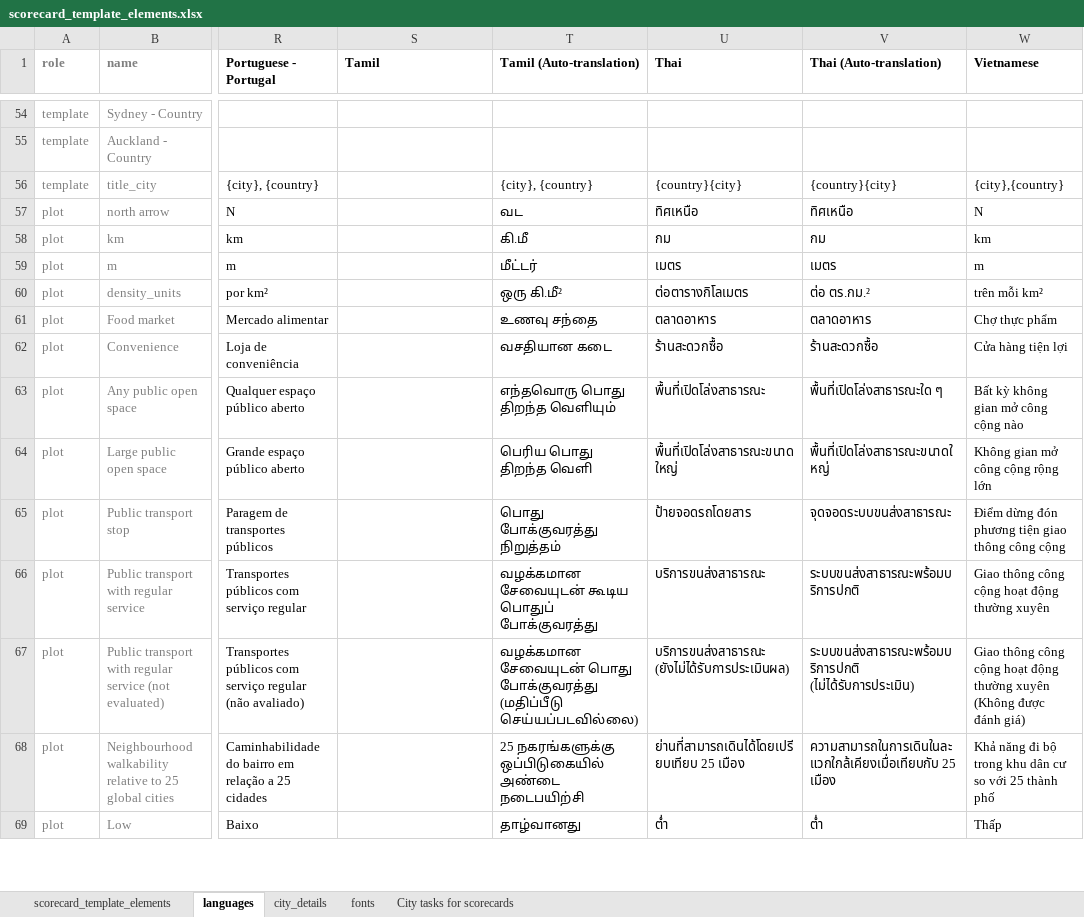
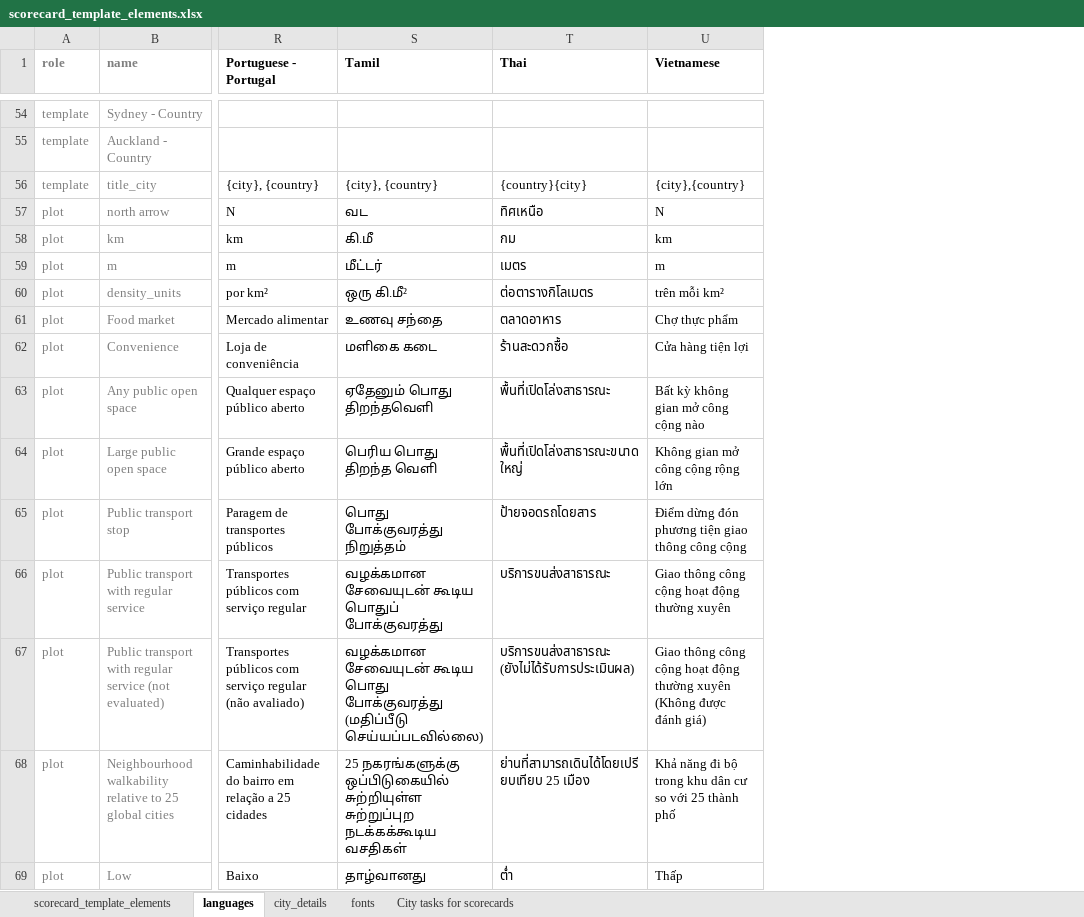
Before and after one commit to global-healthy-liveable-cities/global_scorecards, an Excel workbook: scorecard_template_elements.xlsx, sheet languages, drawn as a sheet; only a part is shown, gaps mark what is left out; values as stored, in another font and other column widths than the file's, no borders; conditional formats not drawn; the diff covers the shown part only; the diff names each change by its address in the sheet, - before the commit and + after, or states it on an @@ line.

Commit message:
updated translations including Thai and Tamil.  There is a bug in fpdf2 (issue #7)

```diff
--- a/scorecard_template_elements.xlsx (sheet languages)
+++ b/scorecard_template_elements.xlsx (sheet languages)
-column T (Tamil (Auto-translation)), rows 56-69: {city}, {country} | வட | கி.மீ | மீட்டர் | ஒரு கி.மீ² | உணவு சந்தை | வசதியான கடை | எந்தவொரு பொது திறந்த வெளியும் | பெரிய பொது திறந்த வெளி | பொது போக்குவரத்து நிறுத்தம் | வழக்கமான சேவையுடன் கூடிய பொதுப் போக்குவரத்து | வழக்கமான சேவையுடன் பொது போக்குவரத்து (மதிப்பீடு செய்யப்படவில்லை) | 25 நகரங்களுக்கு ஒப்பிடுகையில் அண்டை நடைபயிற்சி | தாழ்வானது
-column V (Thai (Auto-translation)), rows 56-69: {country}{city} | ทิศเหนือ | กม | เมตร | ต่อ ตร.กม.² | ตลาดอาหาร | ร้านสะดวกซื้อ | พื้นที่เปิดโล่งสาธารณะใด ๆ | พื้นที่เปิดโล่งสาธารณะขนาดใหญ่ | จุดจอดระบบขนส่งสาธารณะ | ระบบขนส่งสาธารณะพร้อมบริการปกติ | ระบบขนส่งสาธารณะพร้อมบริการปกติ (ไม่ได้รับการประเมิน) | ความสามารถในการเดินในละแวกใกล้เคียงเมื่อเทียบกับ 25 เมือง | ต่ํา
-S56 (Tamil): (empty)
+S56 (Tamil): {city}, {country}
-S57 (Tamil): (empty)
+S57 (Tamil): வட
-S58 (Tamil): (empty)
+S58 (Tamil): கி.மீ
-S59 (Tamil): (empty)
+S59 (Tamil): மீட்டர்
-S60 (Tamil): (empty)
+S60 (Tamil): ஒரு கி.மீ²
-S61 (Tamil): (empty)
+S61 (Tamil): உணவு சந்தை
-S62 (Tamil): (empty)
+S62 (Tamil): மளிகை கடை
-S63 (Tamil): (empty)
+S63 (Tamil): ஏதேனும் பொது திறந்தவெளி
-S64 (Tamil): (empty)
+S64 (Tamil): பெரிய பொது திறந்த வெளி
-S65 (Tamil): (empty)
+S65 (Tamil): பொது போக்குவரத்து நிறுத்தம்
-S66 (Tamil): (empty)
+S66 (Tamil): வழக்கமான சேவையுடன் கூடிய பொதுப் போக்குவரத்து
-S67 (Tamil): (empty)
+S67 (Tamil): வழக்கமான சேவையுடன் கூடிய பொது போக்குவரத்து (மதிப்பீடு செய்யப்படவில்லை)
-S68 (Tamil): (empty)
+S68 (Tamil): 25 நகரங்களுக்கு ஒப்பிடுகையில் சுற்றியுள்ள சுற்றுப்புற நடக்கக்கூடிய வசதிகள்
-S69 (Tamil): (empty)
+S69 (Tamil): தாழ்வானது
```
Also changed, not shown: 109 edited cells elsewhere in this sheet, sheet fonts, sheet scorecard_template_elements, 1 other file.
